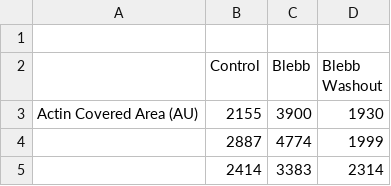
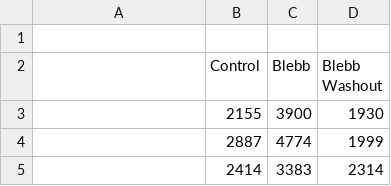
Before and after one commit to quynhthaongo/Binary-Myosin-Actin-Blebb, a CSV file: Binary Actin Myosin - Blebb Treatment.csv, drawn as a sheet; only a part is shown.

Commit message:
Update Binary Actin Myosin - Blebb Treatment.csv

```diff
--- a/Binary Actin Myosin - Blebb Treatment.csv
+++ b/Binary Actin Myosin - Blebb Treatment.csv
@@ -2,3 +2,3 @@
 ,Control,Blebb,Blebb Washout,,,
-Actin Covered Area (AU),2155,3900,1930,,,
+,2155,3900,1930,,,
 ,2887,4774,1999,,,
```
